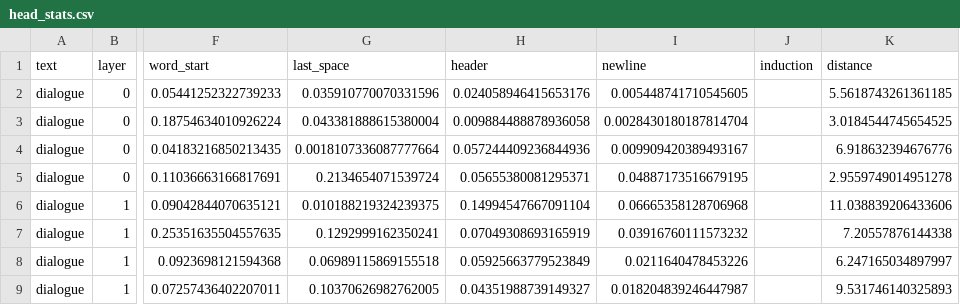
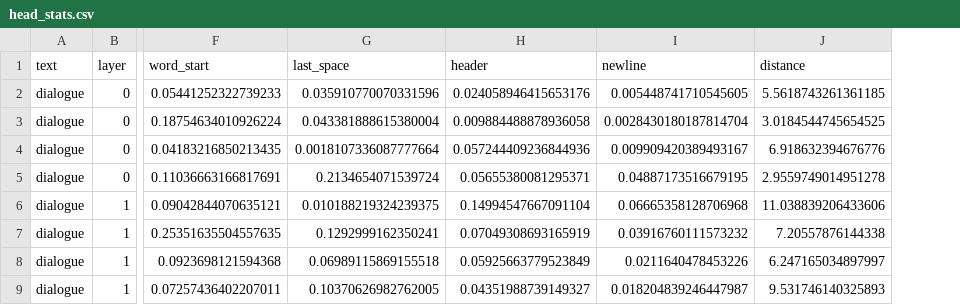
Before and after one commit to mkao823/cmpe258-hw1, a CSV file: results/task4_attention/head_stats.csv, drawn as a sheet; only a part is shown, gaps mark what is left out; the diff names each change by its address in the sheet, - before the commit and + after, or states it on an @@ line.

Commit message:
Add GRU extra credit, trim unused runs and columns
- scripts/gru_scratch.py + results/extra_credit_gru/gru_check.md: a GRU
  cell written gate by gate, verified against nn.GRU (outputs and gradients)
- configs/hw1_untrained.yaml, results/task1_untrained: keep only the
  max_steps=1 runs for the two tokenizers
- scripts/attention_stats.py, head_stats.csv: drop the unused pattern column
- .gitignore: keep report files out of the repo

```diff
--- a/results/task4_attention/head_stats.csv
+++ b/results/task4_attention/head_stats.csv
-column J (induction), empty
```
Also changed, not shown: results/task1_untrained/summary.csv, 6 other files.
